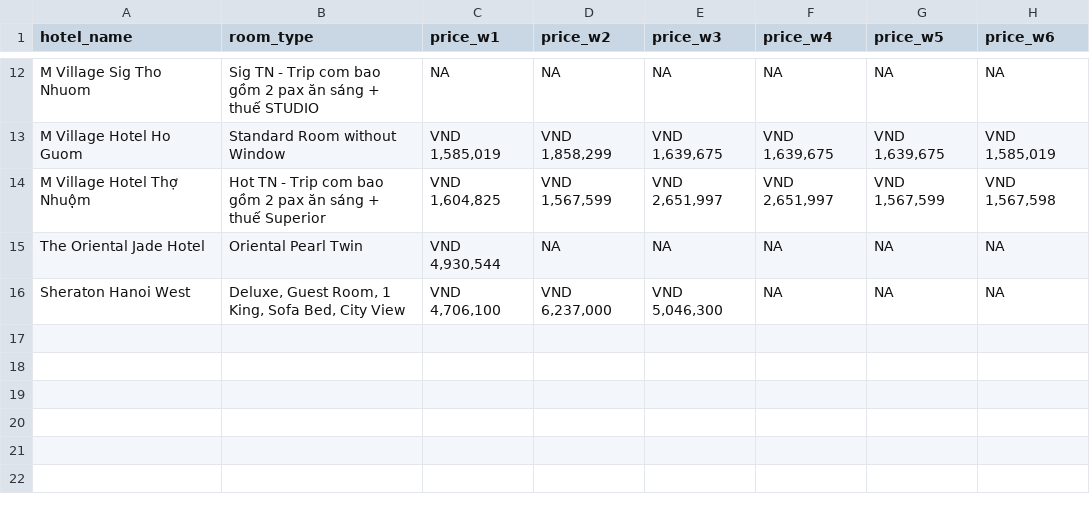
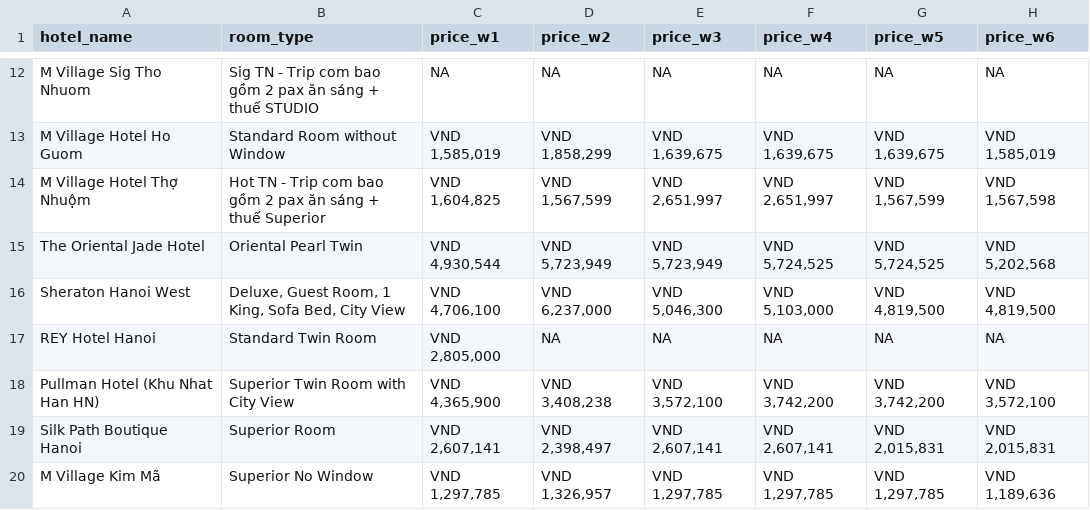
Before and after one commit to hchinhtrung/mvillage-email-template, a CSV file: 31.crawl-tool/trip-HN 2/tripcom_prices_temp.csv, drawn as a sheet; only a part is shown, gaps mark what is left out.

Commit message:
Update tripcom_prices_temp.csv

```diff
--- a/31.crawl-tool/trip-HN 2/tripcom_prices_temp.csv
+++ b/31.crawl-tool/trip-HN 2/tripcom_prices_temp.csv
@@ -14,3 +14,7 @@ M Village Hotel Ho Guom,Standard Room without Window,"VND 1,585,019","VND 1,858,
 M Village Hotel Thợ Nhuộm,Hot TN - Trip com bao gồm 2 pax ăn sáng + thuế Superior,"VND 1,604,825","VND 1,567,599","VND 2,651,997","VND 2,651,997","VND 1,567,599","VND 1,567,598"
-The Oriental Jade Hotel,Oriental Pearl Twin,"VND 4,930,544",NA,NA,NA,NA,NA
-Sheraton Hanoi West,"Deluxe, Guest Room, 1 King, Sofa Bed, City View","VND 4,706,100","VND 6,237,000","VND 5,046,300",NA,NA,NA
+The Oriental Jade Hotel,Oriental Pearl Twin,"VND 4,930,544","VND 5,723,949","VND 5,723,949","VND 5,724,525","VND 5,724,525","VND 5,202,568"
+Sheraton Hanoi West,"Deluxe, Guest Room, 1 King, Sofa Bed, City View","VND 4,706,100","VND 6,237,000","VND 5,046,300","VND 5,103,000","VND 4,819,500","VND 4,819,500"
+REY Hotel Hanoi,Standard Twin Room,"VND 2,805,000",NA,NA,NA,NA,NA
+Pullman Hotel (Khu Nhat Han HN),Superior Twin Room with City View,"VND 4,365,900","VND 3,408,238","VND 3,572,100","VND 3,742,200","VND 3,742,200","VND 3,572,100"
+Silk Path Boutique Hanoi,Superior Room,"VND 2,607,141","VND 2,398,497","VND 2,607,141","VND 2,607,141","VND 2,015,831","VND 2,015,831"
+M Village Kim Mã,Superior No Window,"VND 1,297,785","VND 1,326,957","VND 1,297,785","VND 1,297,785","VND 1,297,785","VND 1,189,636"
```
